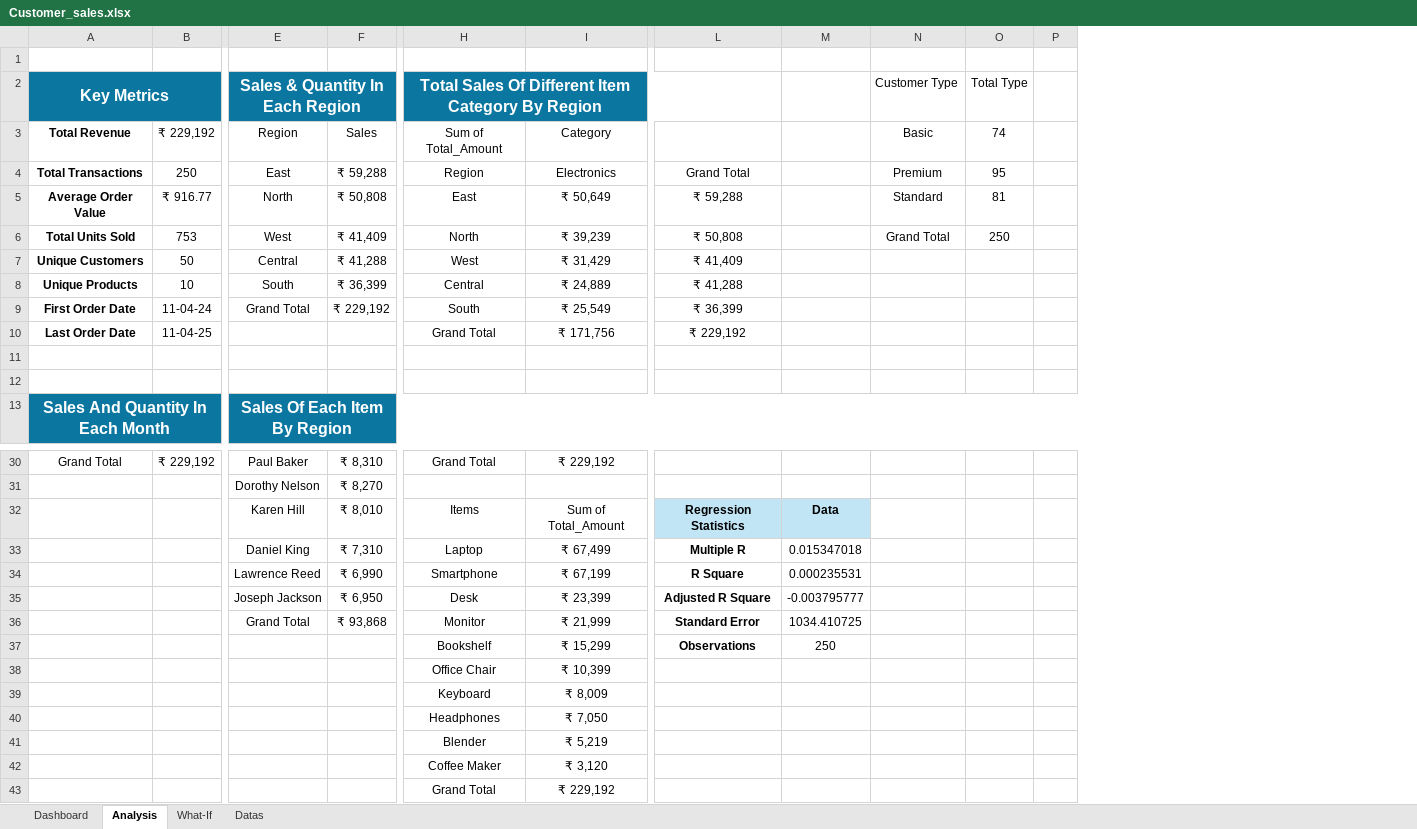
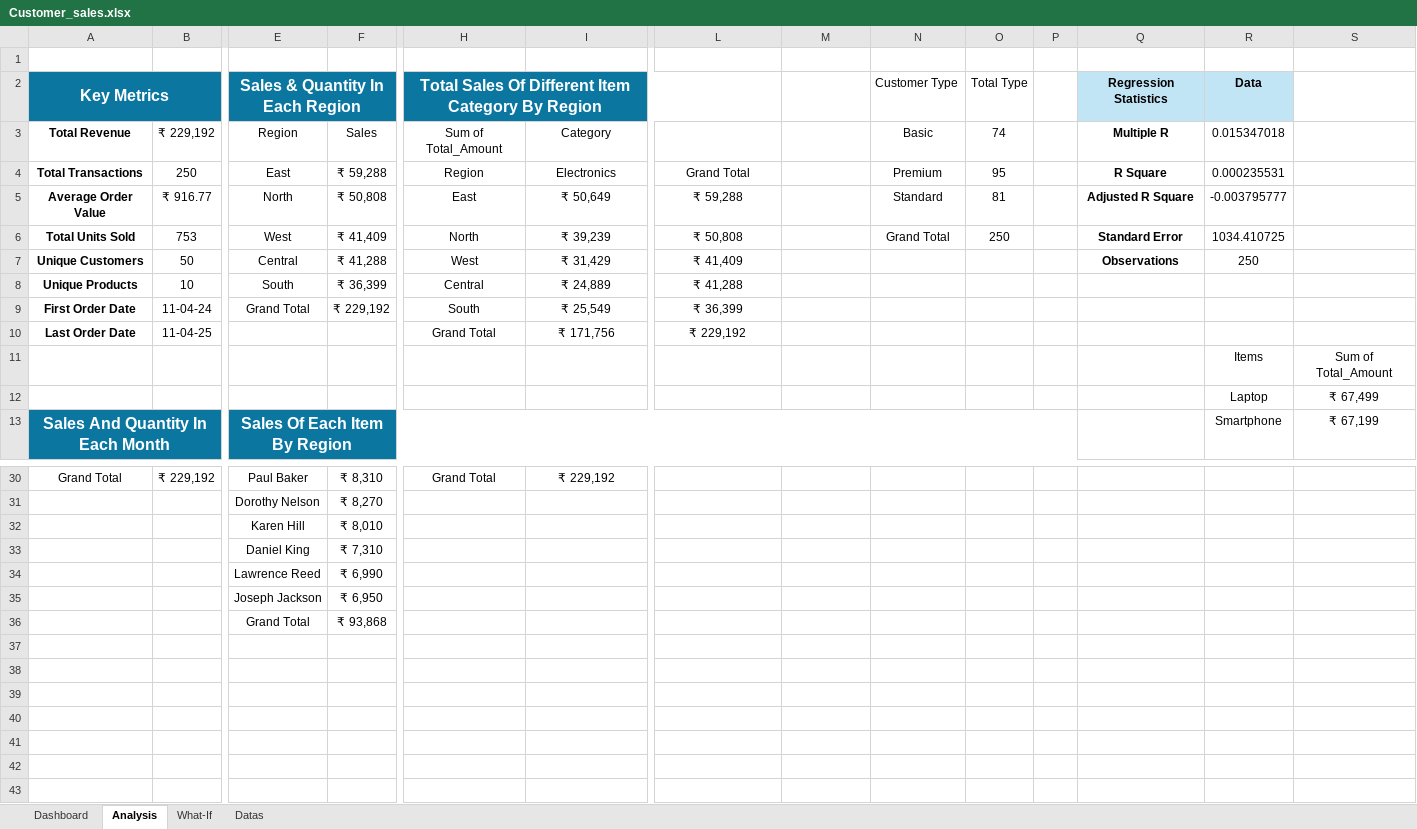
Before and after one commit to tirthdonga/Customer_Sales_Analysis, an Excel workbook: Customer_sales.xlsx, sheet Analysis, drawn as a sheet; only a part is shown, gaps mark what is left out; values as stored, in another font and other column widths than the file's, no borders; table styles not drawn; removed rows and columns are numbered as before the commit, all else as after; rows hold the shown columns only; the diff names each change by its address in the sheet, - before the commit and + after, or states it on an @@ line.

Commit message:
Analysis

```diff
--- a/Customer_sales.xlsx (sheet Analysis)
+++ b/Customer_sales.xlsx (sheet Analysis)
+column Q, rows 2-7: Regression Statistics | Multiple R | R Square | Adjusted R Square | Standard Error | Observations
+column R, rows 2-13: Data | 0.015347018 | 0.000235531 | -0.003795777 | 1034.410725 | 250 |  |  |  | Items | Laptop | Smartphone
+column S, rows 11-13: Sum of Total_Amount | ₹ 67,499 | ₹ 67,199
-row 11: (empty)
+row 11:  |  |  |  |  |  |  |  |  |  |  |  | Items | Sum of Total_Amount
-row 12: (empty)
+row 12:  |  |  |  |  |  |  |  |  |  |  |  | Laptop | ₹ 67,499
-row 32:  |  | Karen Hill | ₹ 8,010 | Items | Sum of Total_Amount | Regression Statistics | Data
-row 33:  |  | Daniel King | ₹ 7,310 | Laptop | ₹ 67,499 | Multiple R | 0.015347018
-row 34:  |  | Lawrence Reed | ₹ 6,990 | Smartphone | ₹ 67,199 | R Square | 0.000235531
-row 35:  |  | Joseph Jackson | ₹ 6,950 | Desk | ₹ 23,399 | Adjusted R Square | -0.003795777
-row 36:  |  | Grand Total | ₹ 93,868 | Monitor | ₹ 21,999 | Standard Error | 1034.410725
-row 37:  |  |  |  | Bookshelf | ₹ 15,299 | Observations | 250
-row 38:  |  |  |  | Office Chair | ₹ 10,399
-row 39:  |  |  |  | Keyboard | ₹ 8,009
-row 40:  |  |  |  | Headphones | ₹ 7,050
-row 41:  |  |  |  | Blender | ₹ 5,219
-row 42:  |  |  |  | Coffee Maker | ₹ 3,120
-row 43:  |  |  |  | Grand Total | ₹ 229,192
+row 32:  |  | Karen Hill | ₹ 8,010
+row 33:  |  | Daniel King | ₹ 7,310
+row 34:  |  | Lawrence Reed | ₹ 6,990
+row 35:  |  | Joseph Jackson | ₹ 6,950
+row 36:  |  | Grand Total | ₹ 93,868
```
Also changed, not shown: charts or pictures, 6 other files.
